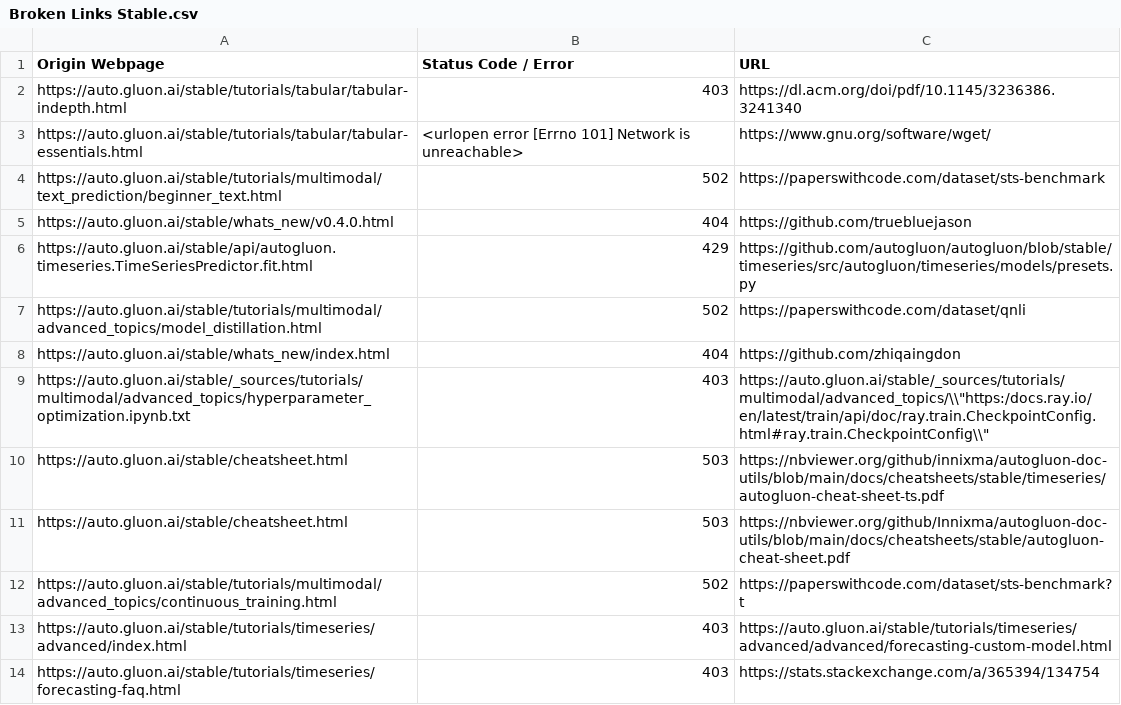
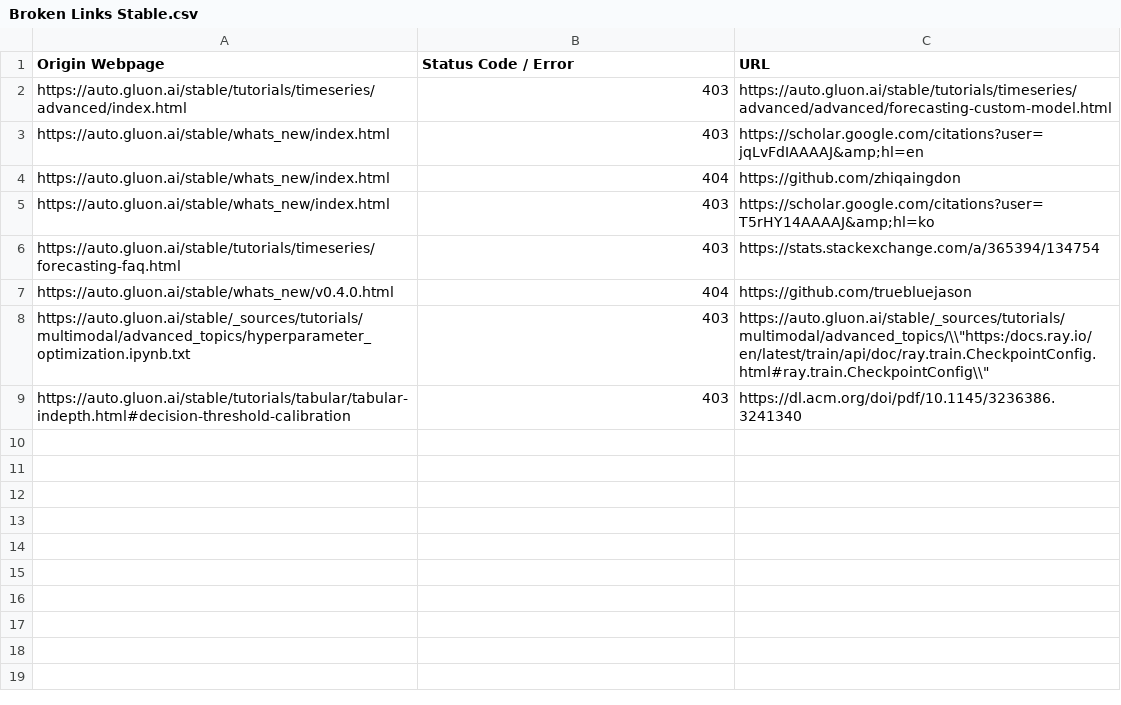
Before and after one commit to autogluon/autogluon-brokenlinks, a CSV file: Broken Links Stable.csv, drawn as a sheet.

```diff
--- a/Broken Links Stable.csv
+++ b/Broken Links Stable.csv
@@ -1,14 +1,9 @@
 Origin Webpage,Status Code / Error,URL
-https://auto.gluon.ai/stable/tutorials/tabular/tabular-indepth.html ,403,https://dl.acm.org/doi/pdf/10.1145/3236386.3241340
-https://auto.gluon.ai/stable/tutorials/tabular/tabular-essentials.html ,<urlopen error [Errno 101] Network is unreachable>,https://www.gnu.org/software/wget/
-https://auto.gluon.ai/stable/tutorials/multimodal/text_prediction/beginner_text.html ,502,https://paperswithcode.com/dataset/sts-benchmark
+https://auto.gluon.ai/stable/tutorials/timeseries/advanced/index.html ,403,https://auto.gluon.ai/stable/tutorials/timeseries/advanced/advanced/forecasting-custom-model.html
+https://auto.gluon.ai/stable/whats_new/index.html ,403,https://scholar.google.com/citations?user=jqLvFdIAAAAJ&amp;hl=en
+https://auto.gluon.ai/stable/whats_new/index.html ,404,https://github.com/zhiqaingdon
+https://auto.gluon.ai/stable/whats_new/index.html ,403,https://scholar.google.com/citations?user=T5rHY14AAAAJ&amp;hl=ko
+https://auto.gluon.ai/stable/tutorials/timeseries/forecasting-faq.html ,403,https://stats.stackexchange.com/a/365394/134754
 https://auto.gluon.ai/stable/whats_new/v0.4.0.html ,404,https://github.com/truebluejason
-https://auto.gluon.ai/stable/api/autogluon.timeseries.TimeSeriesPredictor.fit.html ,429,https://github.com/autogluon/autogluon/blob/stable/timeseries/src/autogluon/timeseries/models/presets.py
-https://auto.gluon.ai/stable/tutorials/multimodal/advanced_topics/model_distillation.html ,502,https://paperswithcode.com/dataset/qnli
-https://auto.gluon.ai/stable/whats_new/index.html ,404,https://github.com/zhiqaingdon
 https://auto.gluon.ai/stable/_sources/tutorials/multimodal/advanced_topics/hyperparameter_optimization.ipynb.txt ,403,"https://auto.gluon.ai/stable/_sources/tutorials/multimodal/advanced_topics/\\""https:/docs.ray.io/en/latest/train/api/doc/ray.train.CheckpointConfig.html#ray.train.CheckpointConfig\\"""
-https://auto.gluon.ai/stable/cheatsheet.html ,503,https://nbviewer.org/github/innixma/autogluon-doc-utils/blob/main/docs/cheatsheets/stable/timeseries/autogluon-cheat-sheet-ts.pdf
-https://auto.gluon.ai/stable/cheatsheet.html ,503,https://nbviewer.org/github/Innixma/autogluon-doc-utils/blob/main/docs/cheatsheets/stable/autogluon-cheat-sheet.pdf
-https://auto.gluon.ai/stable/tutorials/multimodal/advanced_topics/continuous_training.html ,502,https://paperswithcode.com/dataset/sts-benchmark?t
-https://auto.gluon.ai/stable/tutorials/timeseries/advanced/index.html ,403,https://auto.gluon.ai/stable/tutorials/timeseries/advanced/advanced/forecasting-custom-model.html
-https://auto.gluon.ai/stable/tutorials/timeseries/forecasting-faq.html ,403,https://stats.stackexchange.com/a/365394/134754
+https://auto.gluon.ai/stable/tutorials/tabular/tabular-indepth.html#decision-threshold-calibration ,403,https://dl.acm.org/doi/pdf/10.1145/3236386.3241340
```
Also changed, not shown: Broken Links Dev.csv.
